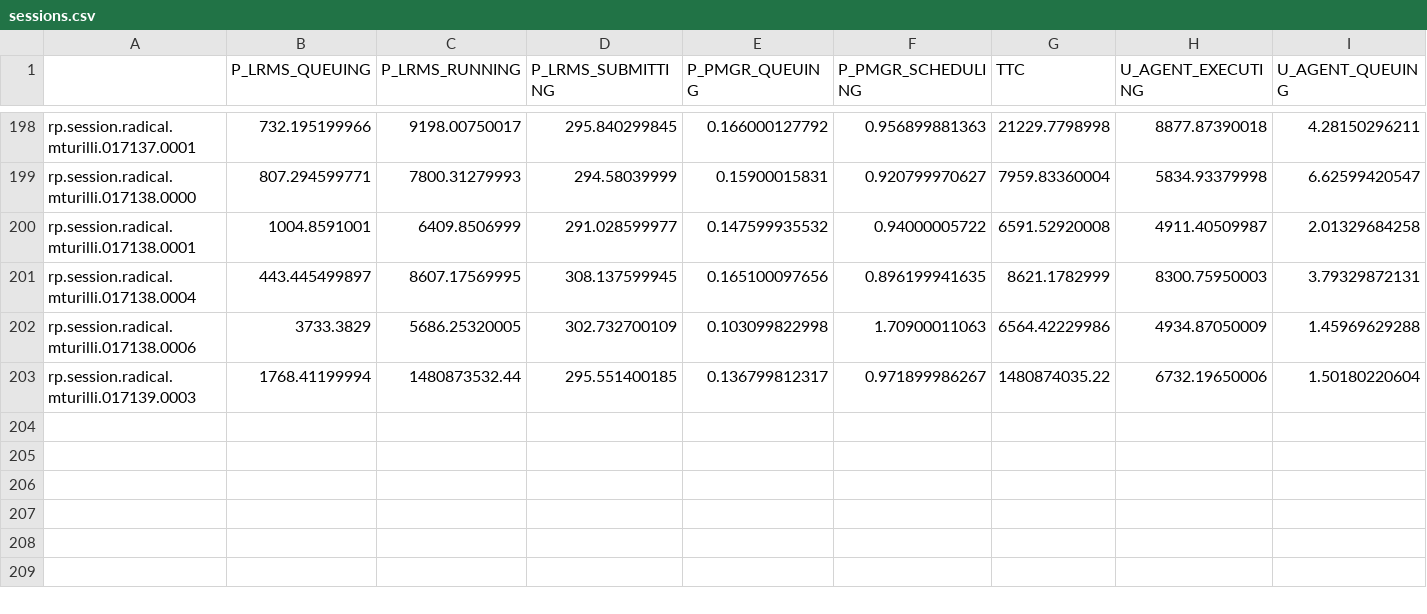
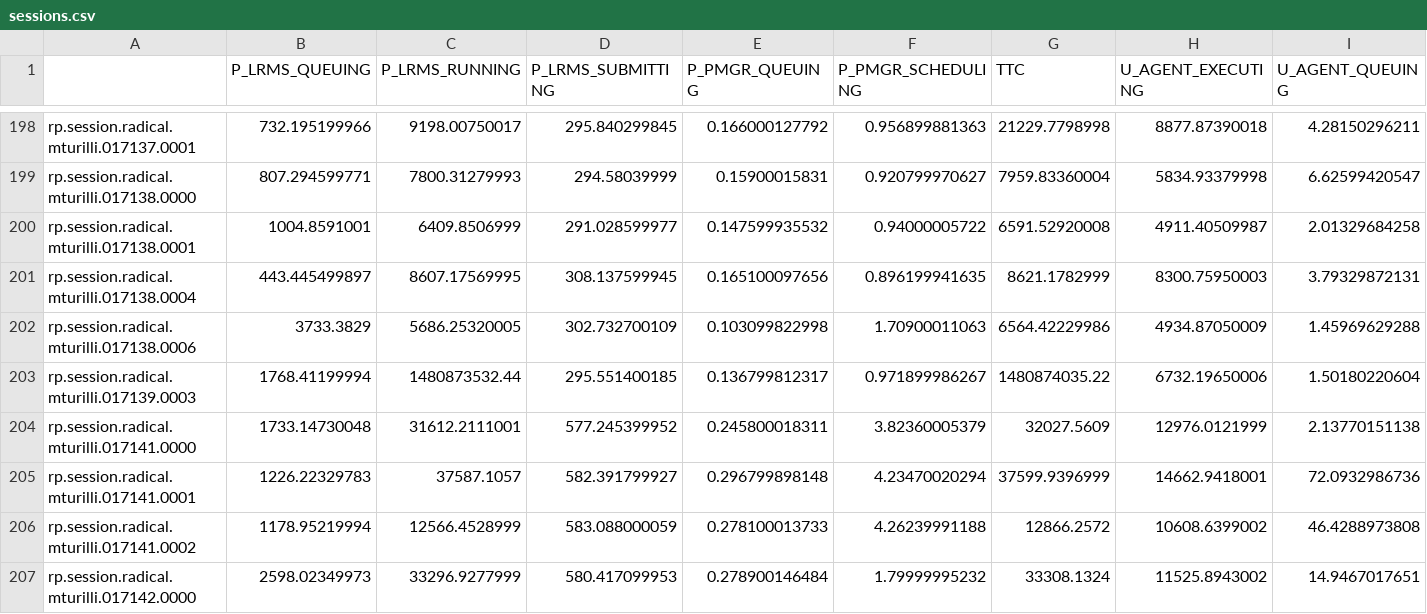
Before and after one commit to radical-experiments/AIMES-Experience, a CSV file: OSG/analysis/data/sessions.csv, drawn as a sheet; only a part is shown, gaps mark what is left out; rows hold the shown columns only; the diff names each change by its address in the sheet, - before the commit and + after, or states it on an @@ line.

Commit message:
Wrangling data experiment 12

```diff
--- a/OSG/analysis/data/sessions.csv
+++ b/OSG/analysis/data/sessions.csv
+row 204: rp.session.radical.mturilli.017141.0000 | 1733.14730048 | 31612.2111001 | 577.245399952 | 0.245800018311 | 3.82360005379 | 32027.5609 | 12976.0121999 | 2.13770151138
+row 205: rp.session.radical.mturilli.017141.0001 | 1226.22329783 | 37587.1057 | 582.391799927 | 0.296799898148 | 4.23470020294 | 37599.9396999 | 14662.9418001 | 72.0932986736
+row 206: rp.session.radical.mturilli.017141.0002 | 1178.95219994 | 12566.4528999 | 583.088000059 | 0.278100013733 | 4.26239991188 | 12866.2572 | 10608.6399002 | 46.4288973808
+row 207: rp.session.radical.mturilli.017142.0000 | 2598.02349973 | 33296.9277999 | 580.417099953 | 0.278900146484 | 1.79999995232 | 33308.1324 | 11525.8943002 | 14.9467017651
```
Also changed, not shown: 2 other files.
